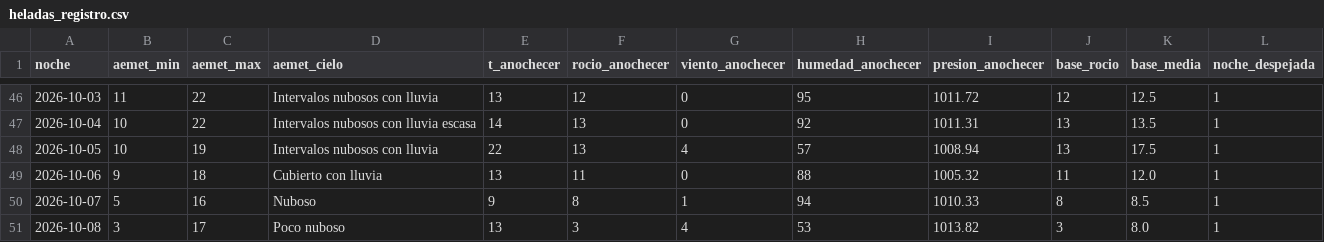
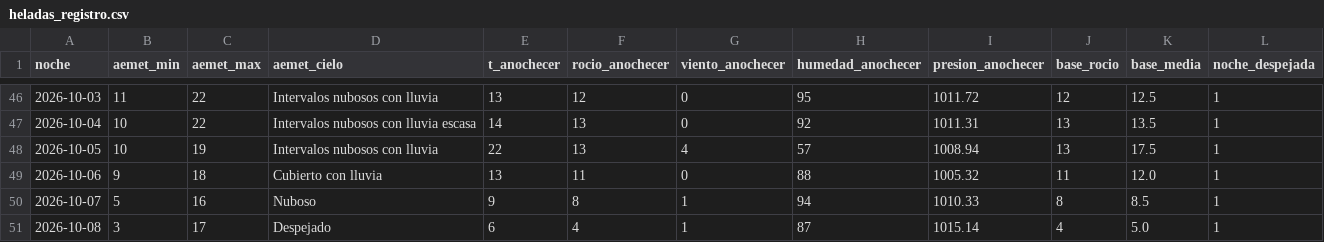
Before and after one commit to patriciadiezm/estacion, a CSV file: heladas_registro.csv, drawn as a sheet; only a part is shown, gaps mark what is left out; the diff names each change by its address in the sheet, - before the commit and + after, or states it on an @@ line.

```diff
--- a/heladas_registro.csv
+++ b/heladas_registro.csv
-D51 (aemet_cielo): Poco nuboso
+D51 (aemet_cielo): Despejado
-E51 (t_anochecer): 13
+E51 (t_anochecer): 6
-F51 (rocio_anochecer): 3
+F51 (rocio_anochecer): 4
-G51 (viento_anochecer): 4
+G51 (viento_anochecer): 1
-H51 (humedad_anochecer): 53
+H51 (humedad_anochecer): 87
-I51 (presion_anochecer): 1013.82
+I51 (presion_anochecer): 1015.14
-J51 (base_rocio): 3
+J51 (base_rocio): 4
-K51 (base_media): 8.0
+K51 (base_media): 5.0
```
